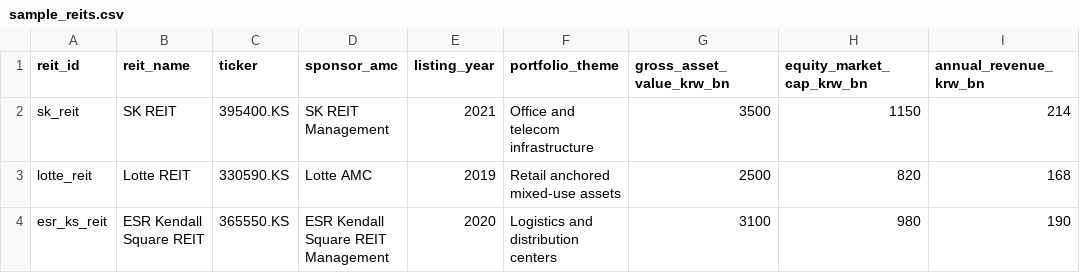
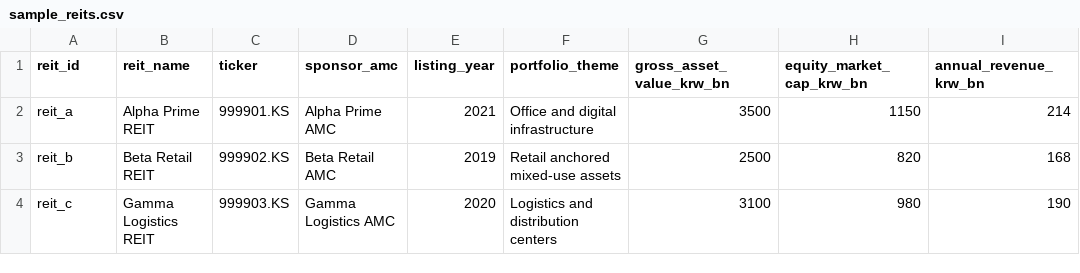
Before and after one commit to hahnjune0118/k-reit-cfo-copilot, a CSV file: data/sample_reits.csv, drawn as a sheet; only a part is shown; the diff names each change by its address in the sheet, - before the commit and + after, or states it on an @@ line.

```diff
--- a/data/sample_reits.csv
+++ b/data/sample_reits.csv
-A2 (reit_id): sk_reit
+A2 (reit_id): reit_a
-B2 (reit_name): SK REIT
+B2 (reit_name): Alpha Prime REIT
-C2 (ticker): 395400.KS
+C2 (ticker): 999901.KS
-D2 (sponsor_amc): SK REIT Management
+D2 (sponsor_amc): Alpha Prime AMC
-F2 (portfolio_theme): Office and telecom infrastructure
+F2 (portfolio_theme): Office and digital infrastructure
-A3 (reit_id): lotte_reit
+A3 (reit_id): reit_b
-B3 (reit_name): Lotte REIT
+B3 (reit_name): Beta Retail REIT
-C3 (ticker): 330590.KS
+C3 (ticker): 999902.KS
-D3 (sponsor_amc): Lotte AMC
+D3 (sponsor_amc): Beta Retail AMC
-A4 (reit_id): esr_ks_reit
+A4 (reit_id): reit_c
-B4 (reit_name): ESR Kendall Square REIT
+B4 (reit_name): Gamma Logistics REIT
-C4 (ticker): 365550.KS
+C4 (ticker): 999903.KS
-D4 (sponsor_amc): ESR Kendall Square REIT Management
+D4 (sponsor_amc): Gamma Logistics AMC
```
Also changed, not shown: data/sample_assets.csv, data/sample_debt.csv, 15 other files.
